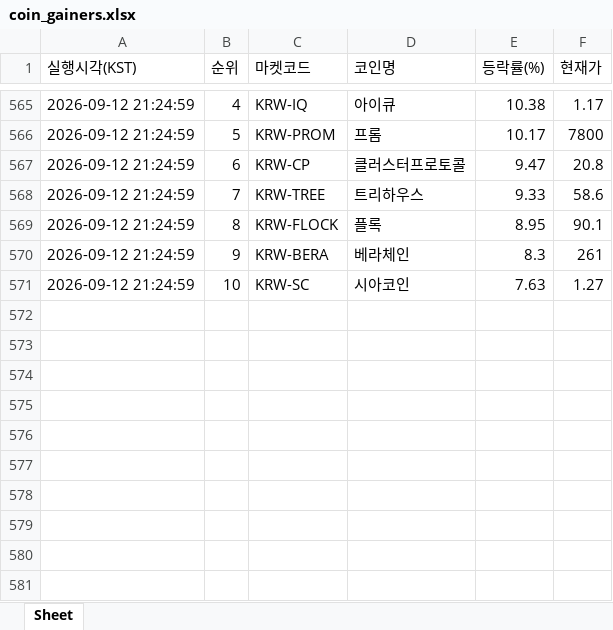
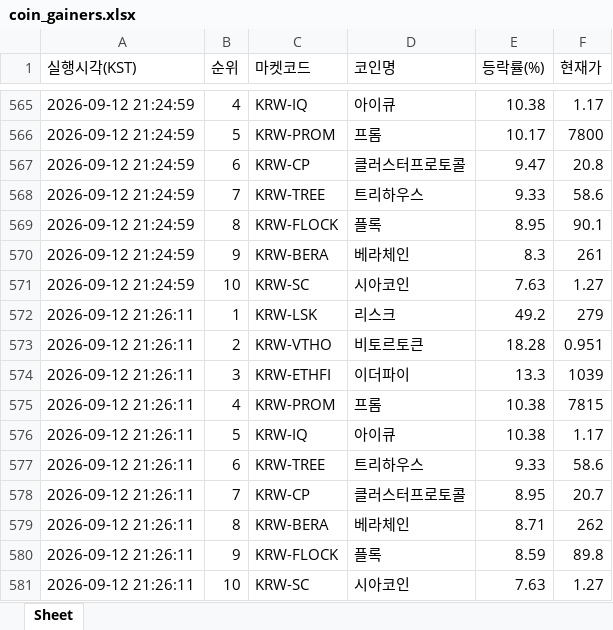
Before and after one commit to betterhwan-glitch/upbi-fire, an Excel workbook: coin_gainers.xlsx, sheet Sheet, drawn as a sheet; only a part is shown, gaps mark what is left out; values as stored, in another font and other column widths than the file's, no borders; the diff names each change by its address in the sheet, - before the commit and + after, or states it on an @@ line.

```diff
--- a/coin_gainers.xlsx (sheet Sheet)
+++ b/coin_gainers.xlsx (sheet Sheet)
+row 572: 2026-09-12 21:26:11 | 1 | KRW-LSK | 리스크 | 49.2 | 279
+row 573: 2026-09-12 21:26:11 | 2 | KRW-VTHO | 비토르토큰 | 18.28 | 0.951
+row 574: 2026-09-12 21:26:11 | 3 | KRW-ETHFI | 이더파이 | 13.3 | 1039
+row 575: 2026-09-12 21:26:11 | 4 | KRW-PROM | 프롬 | 10.38 | 7815
+row 576: 2026-09-12 21:26:11 | 5 | KRW-IQ | 아이큐 | 10.38 | 1.17
+row 577: 2026-09-12 21:26:11 | 6 | KRW-TREE | 트리하우스 | 9.33 | 58.6
+row 578: 2026-09-12 21:26:11 | 7 | KRW-CP | 클러스터프로토콜 | 8.95 | 20.7
+row 579: 2026-09-12 21:26:11 | 8 | KRW-BERA | 베라체인 | 8.71 | 262
+row 580: 2026-09-12 21:26:11 | 9 | KRW-FLOCK | 플록 | 8.59 | 89.8
+row 581: 2026-09-12 21:26:11 | 10 | KRW-SC | 시아코인 | 7.63 | 1.27
```
